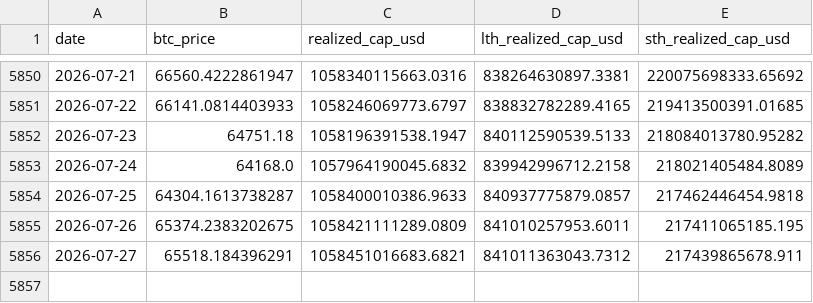
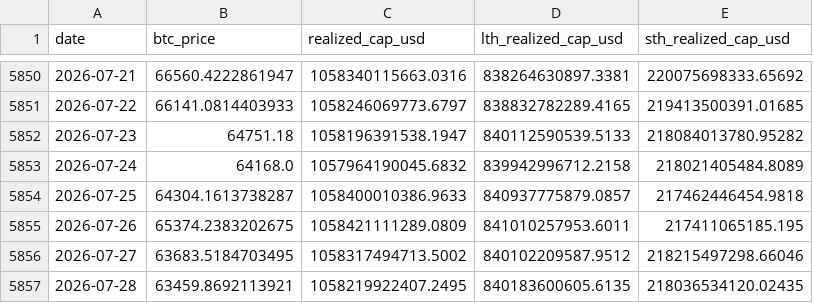
Before and after one commit to yudiyanto88/Onchain-Dashboard, a CSV file: data_realized_cap.csv, drawn as a sheet; only a part is shown, gaps mark what is left out.

```diff
--- a/data_realized_cap.csv
+++ b/data_realized_cap.csv
@@ -5855,2 +5855,3 @@ date,btc_price,realized_cap_usd,lth_realized_cap_usd,sth_realized_cap_usd
 2026-07-26,65374.2383202675,1058421111289.0809,841010257953.6011,217411065185.195
-2026-07-27,65518.184396291,1058451016683.6821,841011363043.7312,217439865678.911
+2026-07-27,63683.5184703495,1058317494713.5002,840102209587.9512,218215497298.66046
+2026-07-28,63459.8692113921,1058219922407.2495,840183600605.6135,218036534120.02435
```
Also changed, not shown: data_momentum.csv, data_mvrv.csv, 13 other files.
